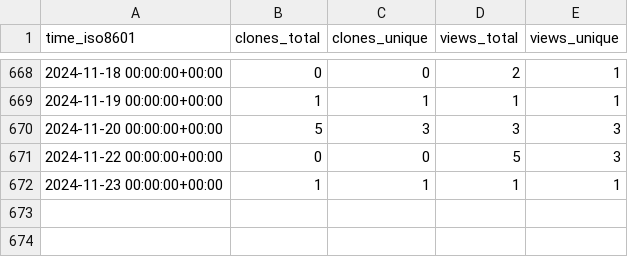
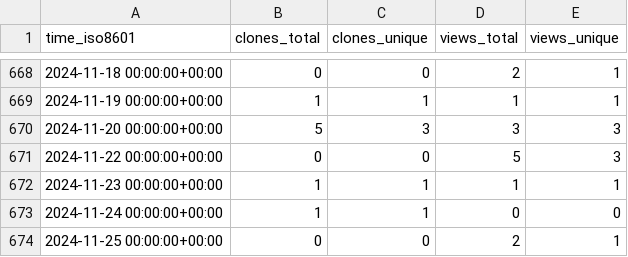
Before and after one commit to jongpie/SOQL-QueryUtils, a CSV file: jongpie/NebulaQueryAndSearch/ghrs-data/views_clones_aggregate.csv, drawn as a sheet; only a part is shown, gaps mark what is left out; the diff names each change by its address in the sheet, - before the commit and + after, or states it on an @@ line.

```diff
--- a/jongpie/NebulaQueryAndSearch/ghrs-data/views_clones_aggregate.csv
+++ b/jongpie/NebulaQueryAndSearch/ghrs-data/views_clones_aggregate.csv
+row 673: 2024-11-24 00:00:00+00:00 | 1 | 1 | 0 | 0
+row 674: 2024-11-25 00:00:00+00:00 | 0 | 0 | 2 | 1
```
Also changed, not shown: 1 other file.
